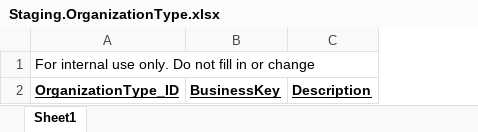
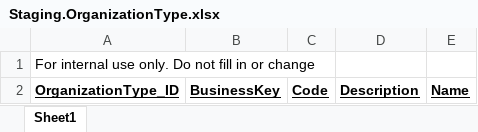
Before and after one commit to AphelionSoftware/Meerkat, an Excel workbook: StagingTemplates/Staging.OrganizationType.xlsx, sheet Sheet1, drawn as a sheet; values as stored, in another font and other column widths than the file's, no borders; the diff names each change by its address in the sheet, - before the commit and + after, or states it on an @@ line.

Commit message:
templates for changed tables regenerated

```diff
--- a/StagingTemplates/Staging.OrganizationType.xlsx (sheet Sheet1)
+++ b/StagingTemplates/Staging.OrganizationType.xlsx (sheet Sheet1)
+column C, row 2: Code
+column E, row 2: Name
```
Also changed, not shown: StagingTemplates/Staging.PeopleReachedValues.xlsx, StagingTemplates/Staging.Project.xlsx.
